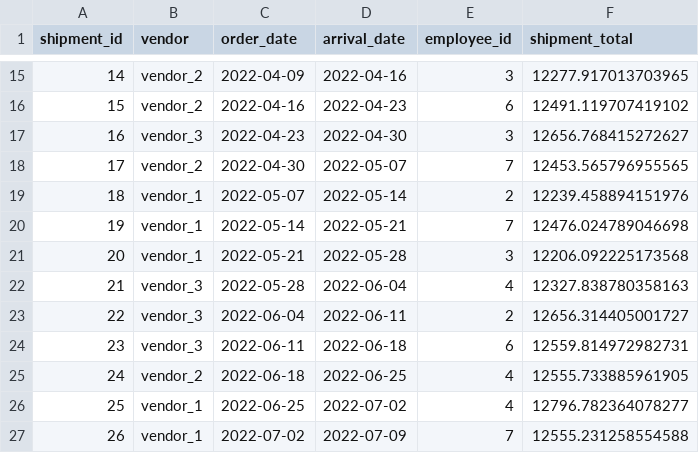
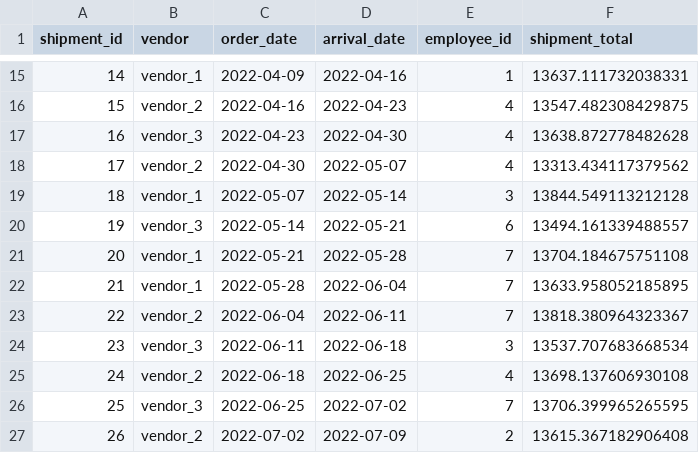
Before and after one commit to CSCE315-Spring23/CSCE315_Project2_22, a CSV file: table-info/shipments.csv, drawn as a sheet; only a part is shown, gaps mark what is left out; the diff covers the shown part only.

```diff
--- a/table-info/shipments.csv
+++ b/table-info/shipments.csv
@@ -15,13 +15,13 @@ shipment_id,vendor,order_date,arrival_date,employee_id,shipment_total
-14,vendor_2,2022-04-09,2022-04-16,3,12277.917013703965
-15,vendor_2,2022-04-16,2022-04-23,6,12491.119707419102
-16,vendor_3,2022-04-23,2022-04-30,3,12656.768415272627
-17,vendor_2,2022-04-30,2022-05-07,7,12453.565796955565
-18,vendor_1,2022-05-07,2022-05-14,2,12239.458894151976
-19,vendor_1,2022-05-14,2022-05-21,7,12476.024789046698
-20,vendor_1,2022-05-21,2022-05-28,3,12206.092225173568
-21,vendor_3,2022-05-28,2022-06-04,4,12327.838780358163
-22,vendor_3,2022-06-04,2022-06-11,2,12656.314405001727
-23,vendor_3,2022-06-11,2022-06-18,6,12559.814972982731
-24,vendor_2,2022-06-18,2022-06-25,4,12555.733885961905
-25,vendor_1,2022-06-25,2022-07-02,4,12796.782364078277
-26,vendor_1,2022-07-02,2022-07-09,7,12555.231258554588
+14,vendor_1,2022-04-09,2022-04-16,1,13637.111732038331
+15,vendor_2,2022-04-16,2022-04-23,4,13547.482308429875
+16,vendor_3,2022-04-23,2022-04-30,4,13638.872778482628
+17,vendor_2,2022-04-30,2022-05-07,4,13313.434117379562
+18,vendor_1,2022-05-07,2022-05-14,3,13844.549113212128
+19,vendor_3,2022-05-14,2022-05-21,6,13494.161339488557
+20,vendor_1,2022-05-21,2022-05-28,7,13704.184675751108
+21,vendor_1,2022-05-28,2022-06-04,7,13633.958052185895
+22,vendor_2,2022-06-04,2022-06-11,7,13818.380964323367
+23,vendor_3,2022-06-11,2022-06-18,3,13537.707683668534
+24,vendor_2,2022-06-18,2022-06-25,4,13698.137606930108
+25,vendor_3,2022-06-25,2022-07-02,7,13706.399965265595
+26,vendor_2,2022-07-02,2022-07-09,2,13615.367182906408
```
Also changed, not shown: 94 edited cells elsewhere in this file, misc/cost_per_oz_final.csv, misc/item_ingredients.csv, 6 other files.
